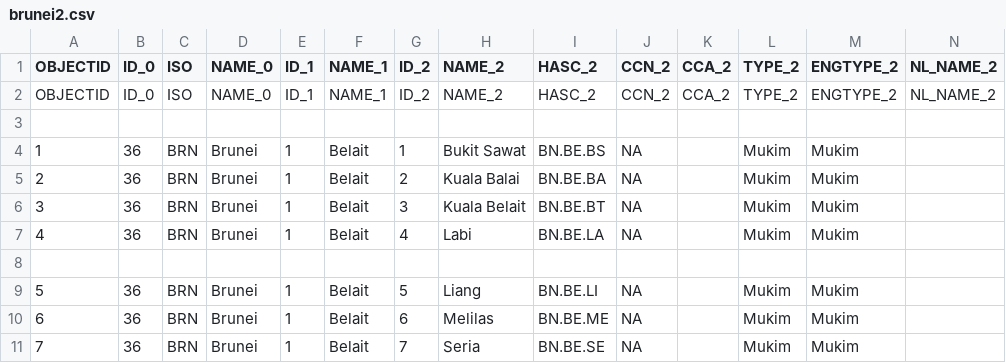
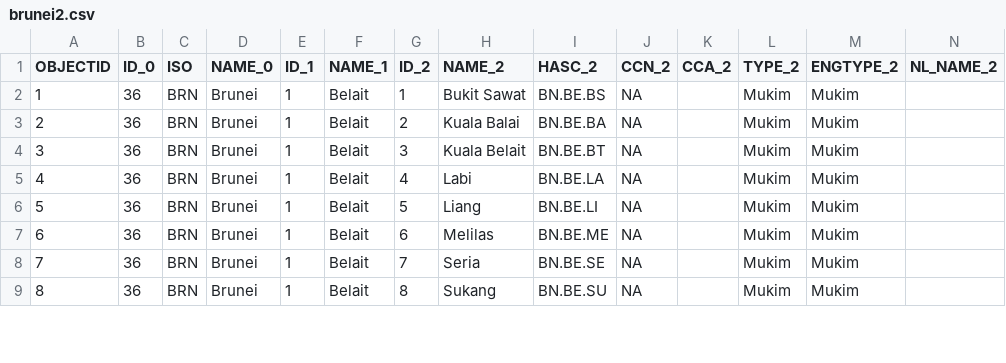
Before and after one commit to mikbalgh/Aplikasi-Mapserver-ASEAN, a CSV file: apps/brunei/data/brunei2.csv, drawn as a sheet; only a part is shown; the shorter side is filled out with more unchanged rows; rows hold the shown columns only; the diff names each change by its address in the sheet, - before the commit and + after, or states it on an @@ line.

Commit message:
fix brunei2.csv

```diff
--- a/apps/brunei/data/brunei2.csv
+++ b/apps/brunei/data/brunei2.csv
-row 2: OBJECTID | ID_0 | ISO | NAME_0 | ID_1 | NAME_1 | ID_2 | NAME_2 | HASC_2 | CCN_2 | CCA_2 | TYPE_2 | ENGTYPE_2 | NL_NAME_2
-row 3: (empty)
-row 8: (empty)
```
